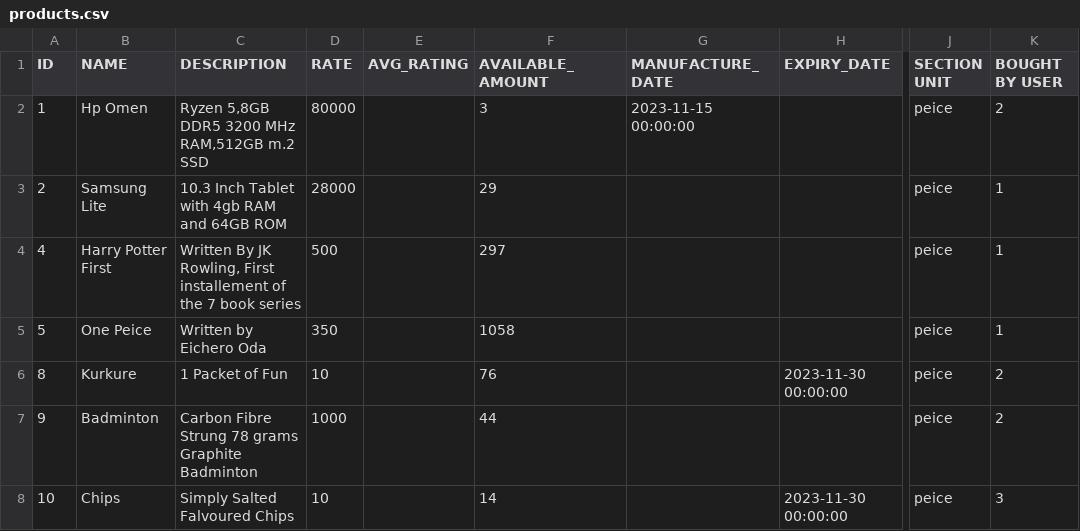
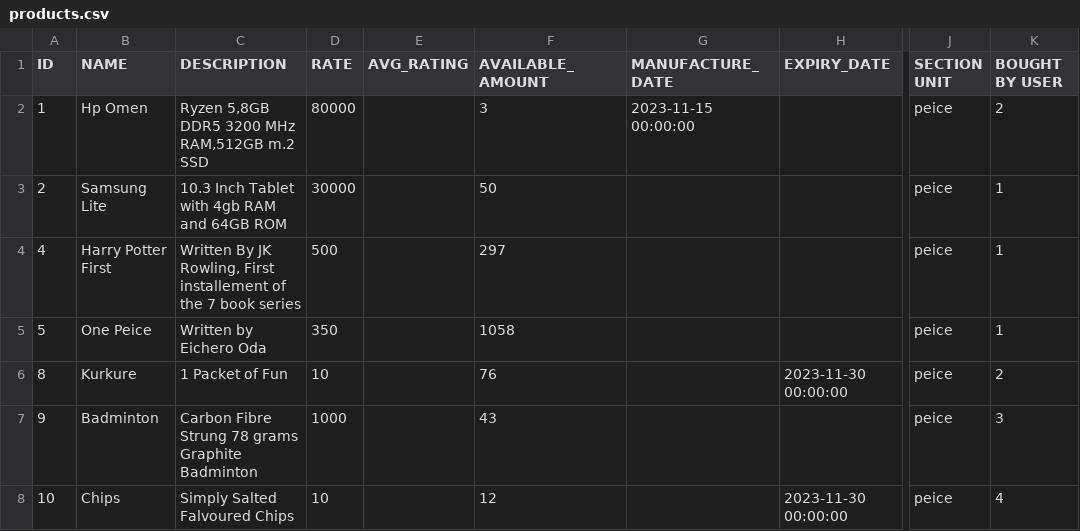
Before and after one commit to pndychrg/GroceryStoreV2, a CSV file: backend/static/export/products.csv, drawn as a sheet; only a part is shown, gaps mark what is left out; the diff names each change by its address in the sheet, - before the commit and + after, or states it on an @@ line.

```diff
--- a/backend/static/export/products.csv
+++ b/backend/static/export/products.csv
-D3 (RATE): 28000
+D3 (RATE): 30000
-F3 (AVAILABLE_AMOUNT): 29
+F3 (AVAILABLE_AMOUNT): 50
-F7 (AVAILABLE_AMOUNT): 44
+F7 (AVAILABLE_AMOUNT): 43
-K7 (BOUGHT BY USER): 2
+K7 (BOUGHT BY USER): 3
-F8 (AVAILABLE_AMOUNT): 14
+F8 (AVAILABLE_AMOUNT): 12
-K8 (BOUGHT BY USER): 3
+K8 (BOUGHT BY USER): 4
```
Also changed, not shown: backend/static/export/section.csv, 24 other files.
